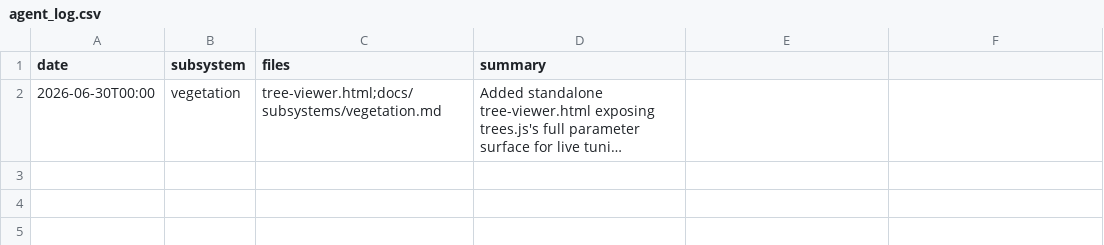
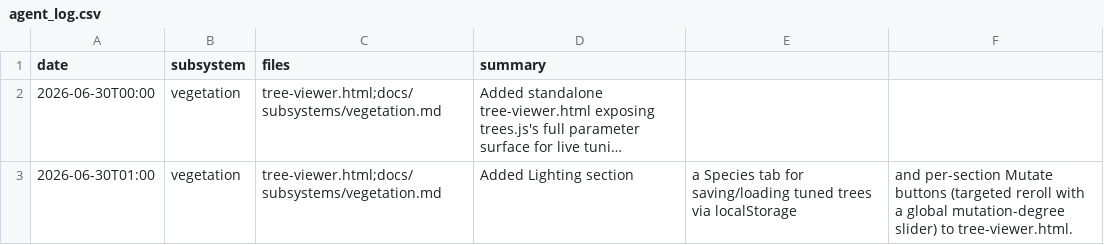
Before and after one commit to msankofa/workshop-webgpu, a CSV file: agent_log.csv, drawn as a sheet; long unchanged cells end in …; the diff names each change by its address in the sheet, - before the commit and + after, or states it on an @@ line.

Commit message:
docs(vegetation): document tree-viewer's Lighting/Species/Mutation additions

```diff
--- a/agent_log.csv
+++ b/agent_log.csv
+row 3: 2026-06-30T01:00 | vegetation | tree-viewer.html;docs/subsystems/vegetation.md | Added Lighting section | a Species tab for saving/loading tuned trees via localStorage | and per-section Mutate buttons (targeted reroll with a global mutation-degree slider) to tree-viewer.html.
```
Also changed, not shown: 1 other file.
